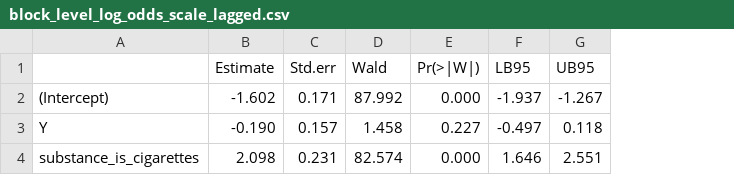
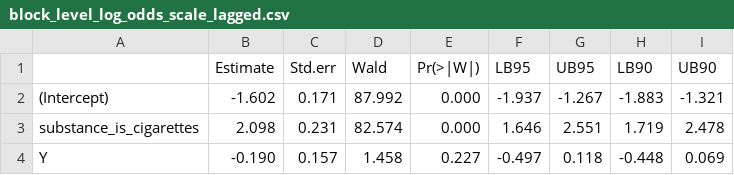
Before and after one commit to jamieyap/MARS-Repository-Primary-Aim, a CSV file: analysis-complete-case/formatted-output/Exploratory-Analysis-Associational-Cigarette-Use/block_level_log_odds_scale_lagged.csv, drawn as a sheet; addresses are those after the commit; the diff names each change by its address in the sheet, - before the commit and + after, or states it on an @@ line.

Commit message:
Update tvem for momentary time-scale.

```diff
--- a/analysis-complete-case/formatted-output/Exploratory-Analysis-Associational-Cigarette-Use/block_level_log_odds_scale_lagged.csv
+++ b/analysis-complete-case/formatted-output/Exploratory-Analysis-Associational-Cigarette-Use/block_level_log_odds_scale_lagged.csv
+column H (LB90), row 2: -1.883; row 4: -0.448
+column I (UB90), row 2: -1.321; row 4: 0.069
@@ row 4 moved to row 3: substance_is_cigarettes @@
```
Also changed, not shown: analysis-complete-case/formatted-output/Exploratory-Analysis-Associational-Nicotine-Use/block_level_log_odds_scale_lagged.csv, 26 other files.
